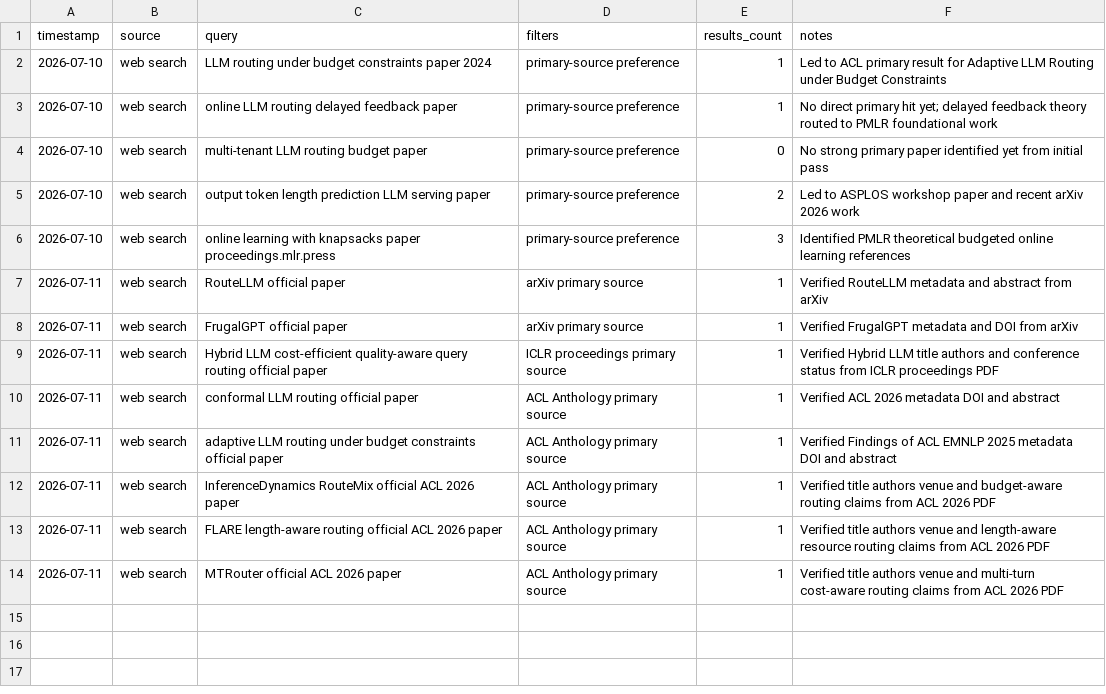
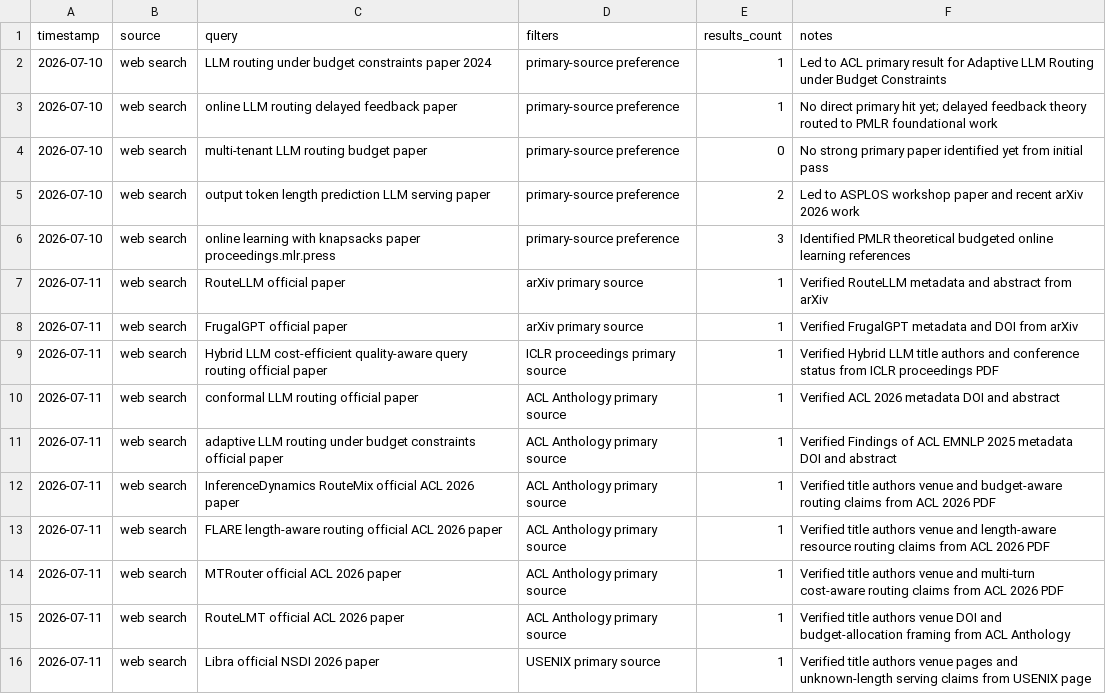
Before and after one commit to ihsenalaya/ai-sovereign-finops-operator, a CSV file: article3/literature/search_log.csv, drawn as a sheet.

```diff
--- a/article3/literature/search_log.csv
+++ b/article3/literature/search_log.csv
@@ -14 +14,3 @@ timestamp,source,query,filters,results_count,notes
 2026-07-11,web search,MTRouter official ACL 2026 paper,ACL Anthology primary source,1,Verified title authors venue and multi-turn cost-aware routing claims from ACL 2026 PDF
+2026-07-11,web search,RouteLMT official ACL 2026 paper,ACL Anthology primary source,1,Verified title authors venue DOI and budget-allocation framing from ACL Anthology
+2026-07-11,web search,Libra official NSDI 2026 paper,USENIX primary source,1,Verified title authors venue pages and unknown-length serving claims from USENIX page
```
Also changed, not shown: article3/literature/related_work_matrix.csv, article3/literature/screening.csv, 49 other files.
